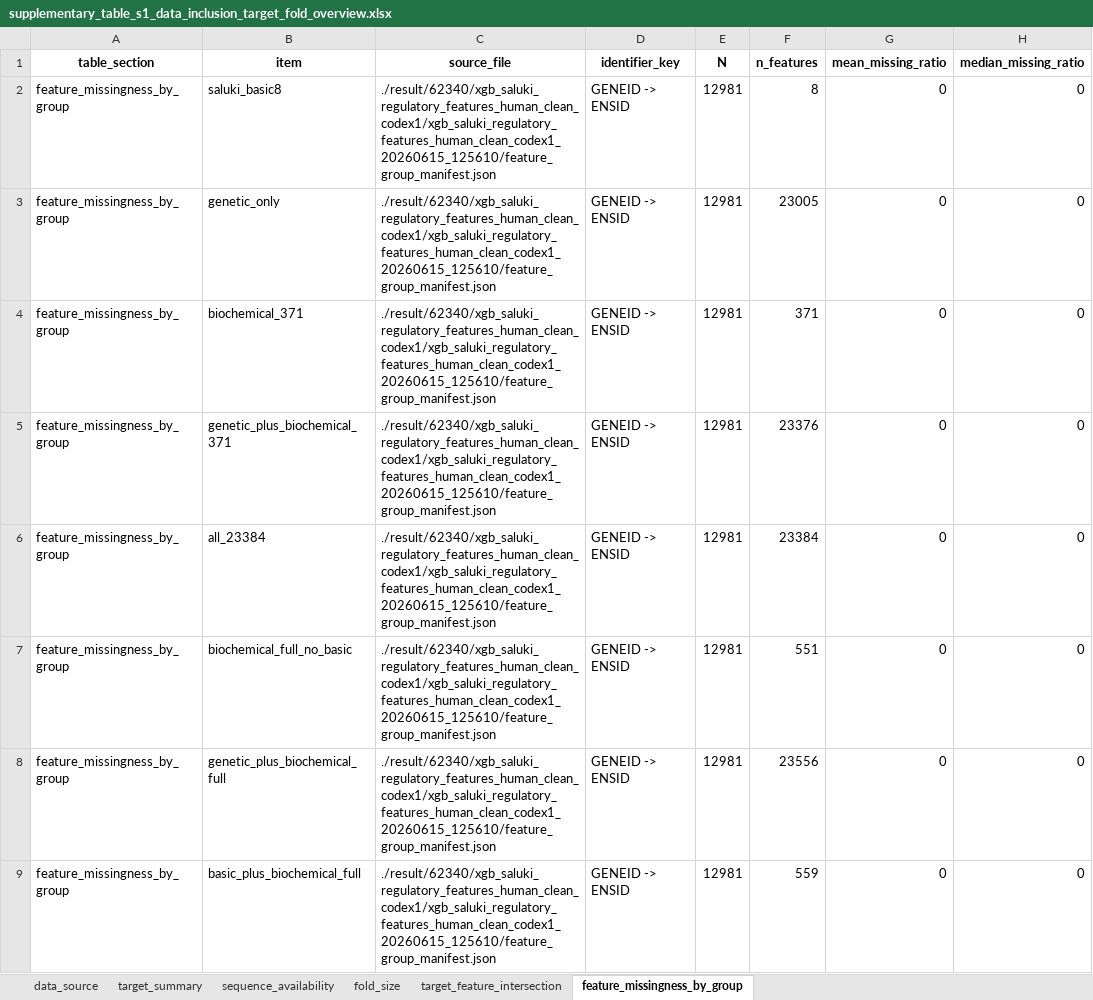
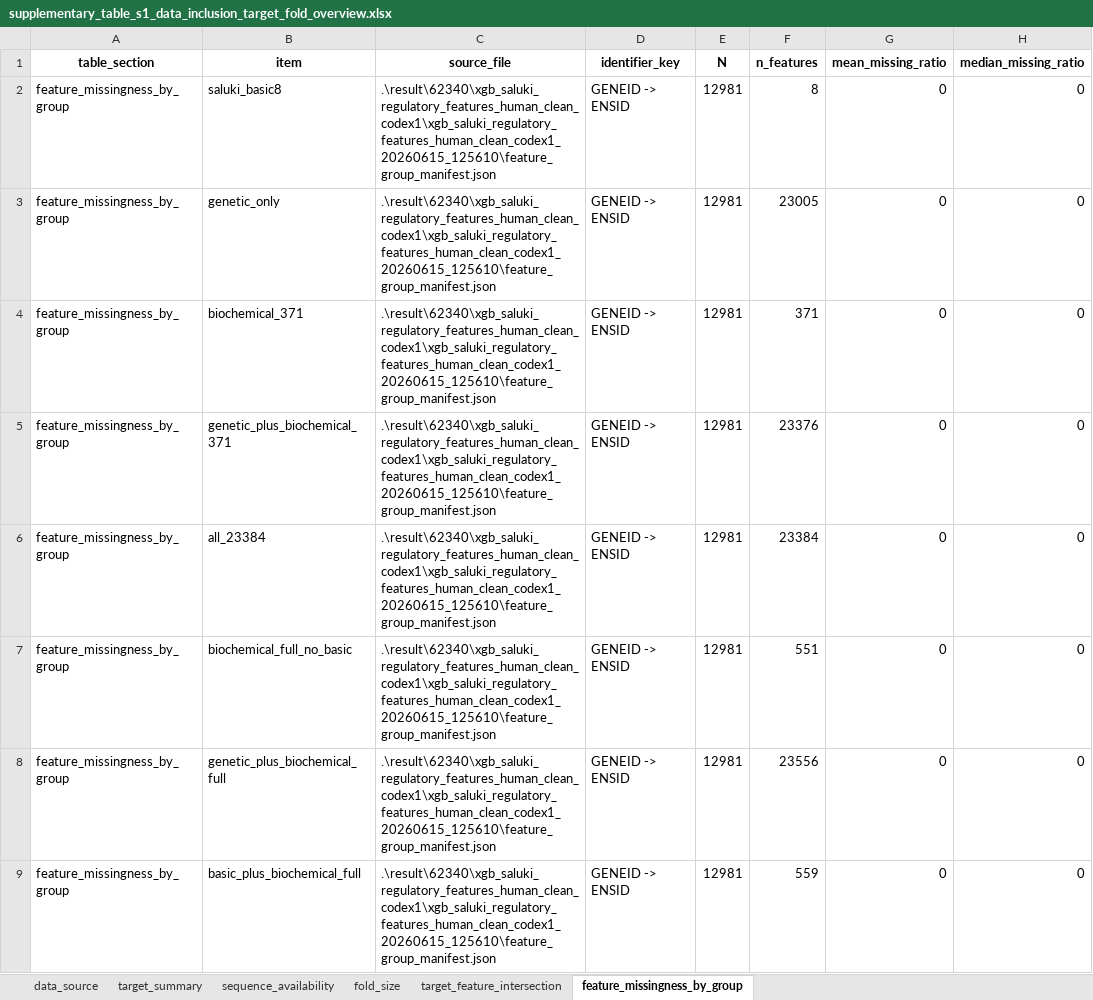
Before and after one commit to Devi010203/mrna-half-life-complementarity, an Excel workbook: tables/supplementary_table_s1_data_inclusion_target_fold_overview.xlsx, sheet feature_missingness_by_group, drawn as a sheet; only a part is shown; values as stored, in another font and other column widths than the file's, no borders; the diff names each change by its address in the sheet, - before the commit and + after, or states it on an @@ line.

```diff
--- a/tables/supplementary_table_s1_data_inclusion_target_fold_overview.xlsx (sheet feature_missingness_by_group)
+++ b/tables/supplementary_table_s1_data_inclusion_target_fold_overview.xlsx (sheet feature_missingness_by_group)
-C2:C9 (source_file): ./result/62340/xgb_saluki_regulatory_features_human_clean_codex1/xgb_saluki_regulatory_features_human_clean_codex1_20260615_125610/feature_group_manifest.json
+C2:C9 (source_file): .\result\62340\xgb_saluki_regulatory_features_human_clean_codex1\xgb_saluki_regulatory_features_human_clean_codex1_20260615_125610\feature_group_manifest.json
```
Also changed, not shown: sheet fold_size, sheet sequence_availability, sheet data_source, sheet target_feature_intersection, sheet target_summary, tables/supplementary_table_s2_identifier_split_overlap_audit.xlsx, tables/supplementary_table_s3_feature_group_definitions_dimensions.xlsx, 26 other files.
